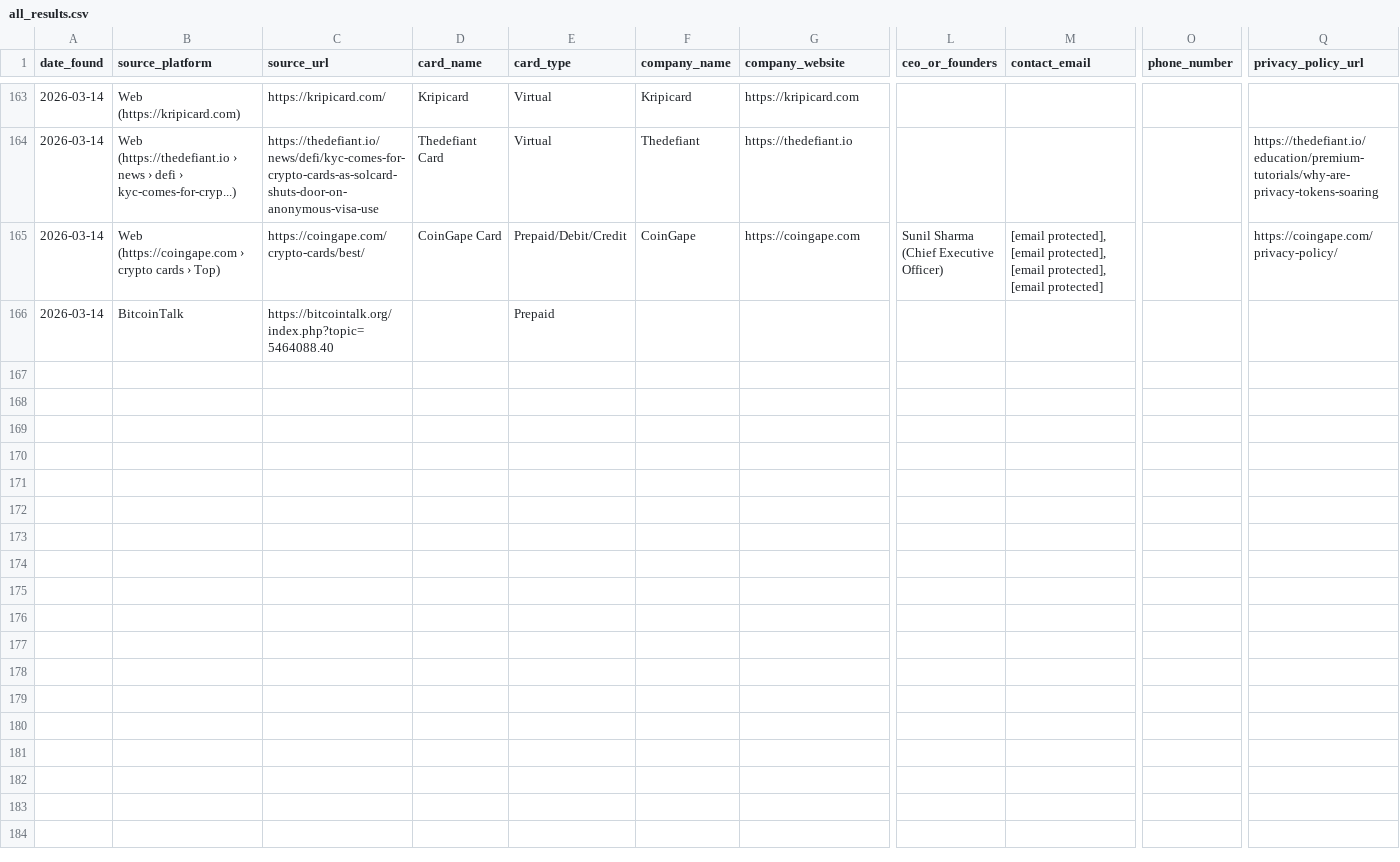
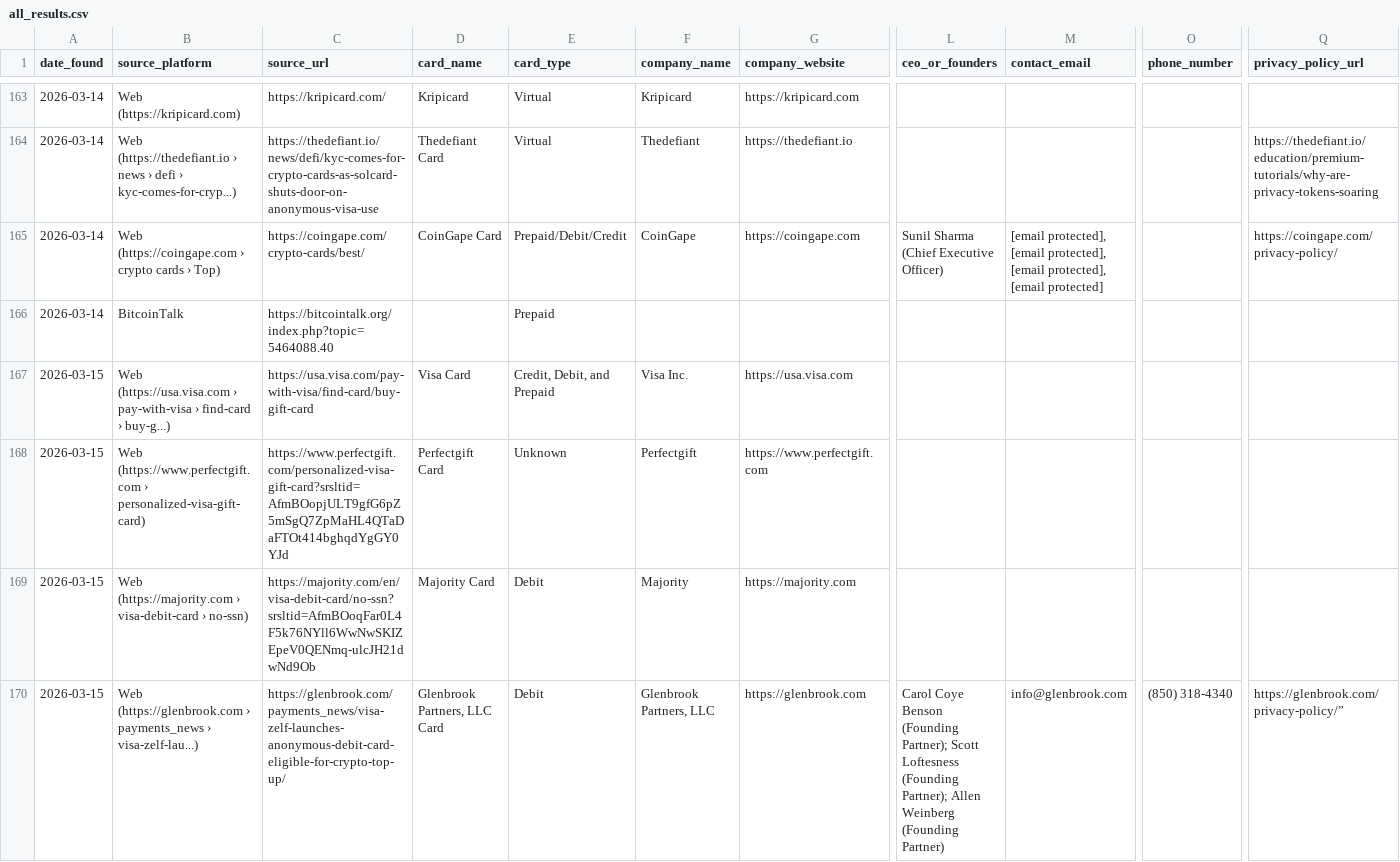
Before and after one commit to gitwexhub/-no-kyc-card-monitor, a CSV file: output/all_results.csv, drawn as a sheet; only a part is shown, gaps mark what is left out; rows hold the shown columns only; the diff names each change by its address in the sheet, - before the commit and + after, or states it on an @@ line.

```diff
--- a/output/all_results.csv
+++ b/output/all_results.csv
+row 167: 2026-03-15 | Web (https://usa.visa.com › pay-with-visa › find-card › buy-g...) | https://usa.visa.com/pay-with-visa/find-card/buy-gift-card | Visa Card | Credit, Debit, and Prepaid | Visa Inc. | https://usa.visa.com
+row 168: 2026-03-15 | Web (https://www.perfectgift.com › personalized-visa-gift-card) | https://www.perfectgift.com/personalized-visa-gift-card?srsltid=AfmBOopjULT9gfG6pZ5mSgQ7ZpMaHL4QTaDaFTOt414bghqdYgGY0YJd | Perfectgift Card | Unknown | Perfectgift | https://www.perfectgift.com
+row 169: 2026-03-15 | Web (https://majority.com › visa-debit-card › no-ssn) | https://majority.com/en/visa-debit-card/no-ssn?srsltid=AfmBOoqFar0L4F5k76NYll6WwNwSKIZEpeV0QENmq-ulcJH21dwNd9Ob | Majority Card | Debit | Majority | https://majority.com
+row 170: 2026-03-15 | Web (https://glenbrook.com › payments_news › visa-zelf-lau...) | https://glenbrook.com/payments_news/visa-zelf-launches-anonymous-debit-card-eligible-for-crypto-top-up/ | Glenbrook Partners, LLC Card | Debit | Glenbrook Partners, LLC | https://glenbrook.com | Carol Coye Benson (Founding Partner); Scott Loftesness (Founding Partner); Allen Weinberg (Founding Partner) | info@glenbrook.com | (850) 318-4340 | https://glenbrook.com/privacy-policy/”
```
Also changed, not shown: 2 other files.
